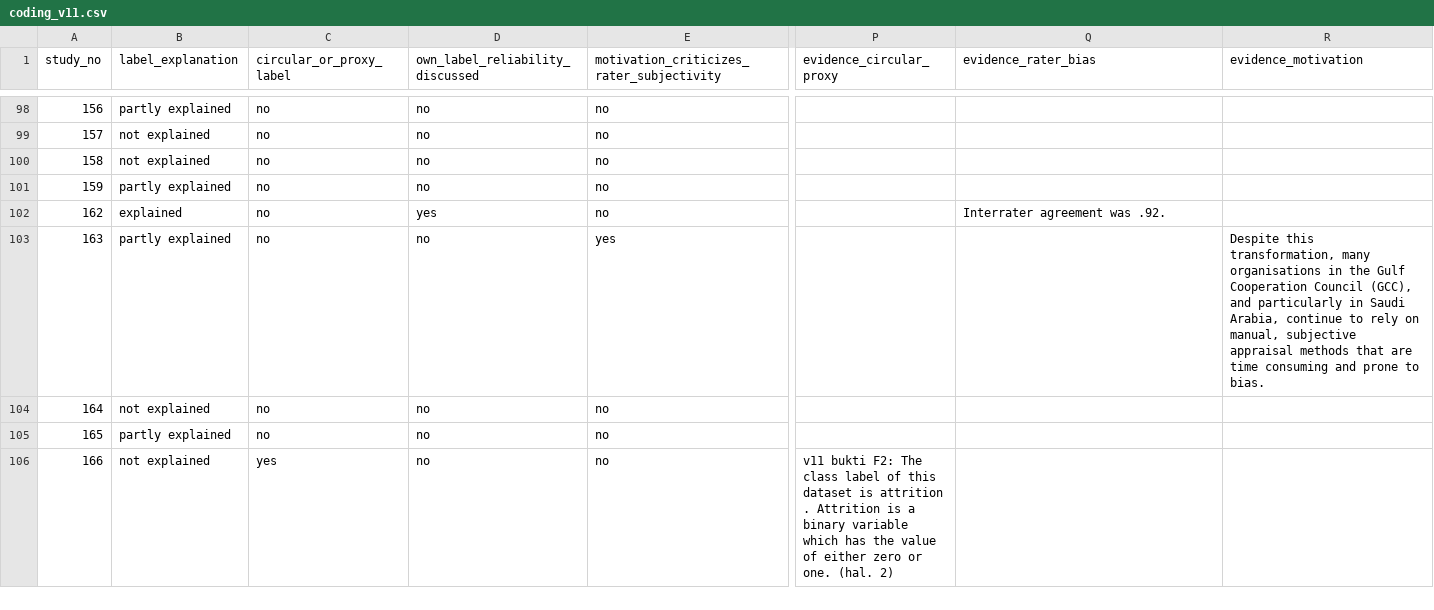
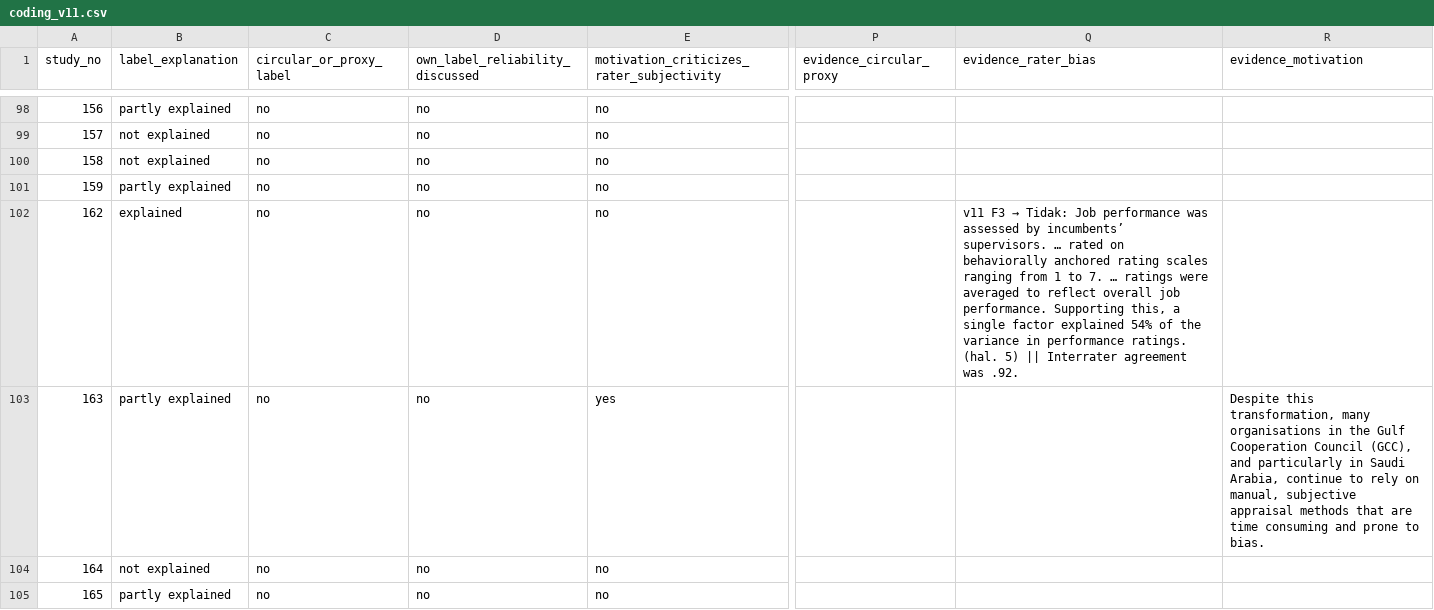
Before and after one commit to sam210388/data-slr-1, a CSV file: data/coding_v11.csv, drawn as a sheet; only a part is shown, gaps mark what is left out; the shorter side is filled out with more unchanged rows; the diff covers the shown part only; the diff names each change by its address in the sheet, - before the commit and + after, or states it on an @@ line.

```diff
--- a/data/coding_v11.csv
+++ b/data/coding_v11.csv
-D102 (own_label_reliability_discussed): yes
+D102 (own_label_reliability_discussed): no
@@ Q102 (evidence_rater_bias): Interrater agreement… → v11 F3 → Tidak: Job performance was assessed by incumbents’ supervisors. … rated on behaviorally anchored rating scales ranging from 1 to 7. … ratings were averaged to reflect overall job performance. Supporting this, a single factor explained 54% of the variance in performance ratings. (hal. 5) || Interrater agreement… @@
```
Also changed, not shown: 2 edited cells elsewhere in this file, data/changes_v10_to_v11.csv, 2 other files.
